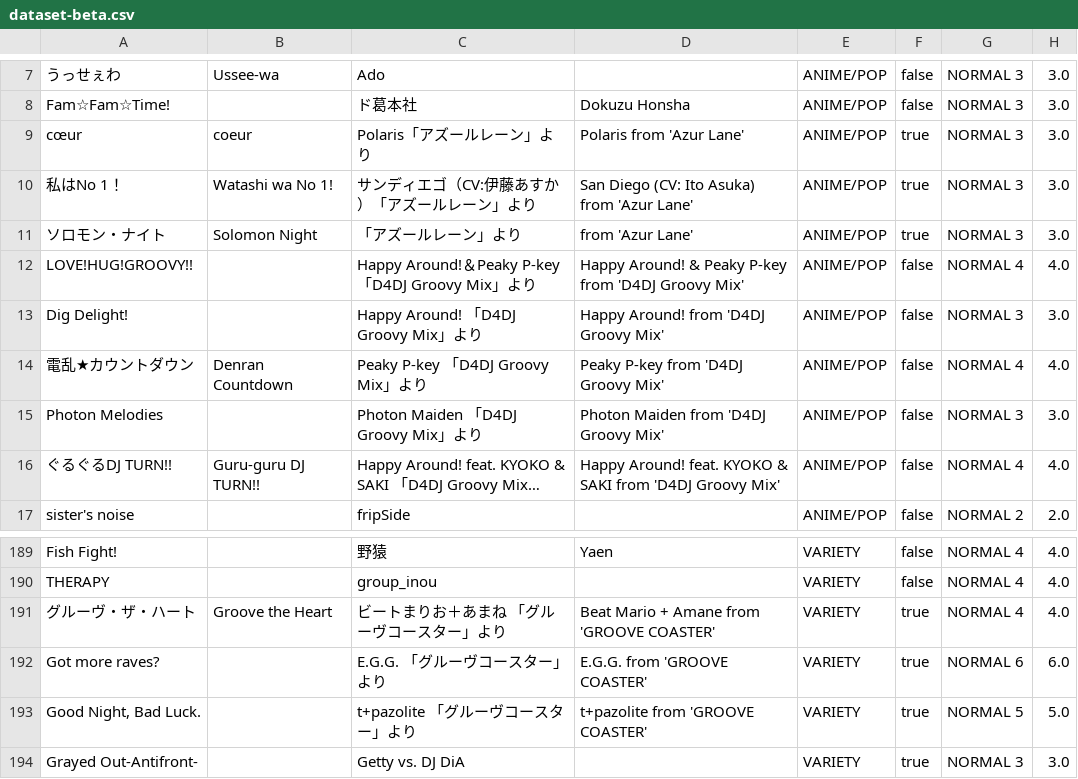
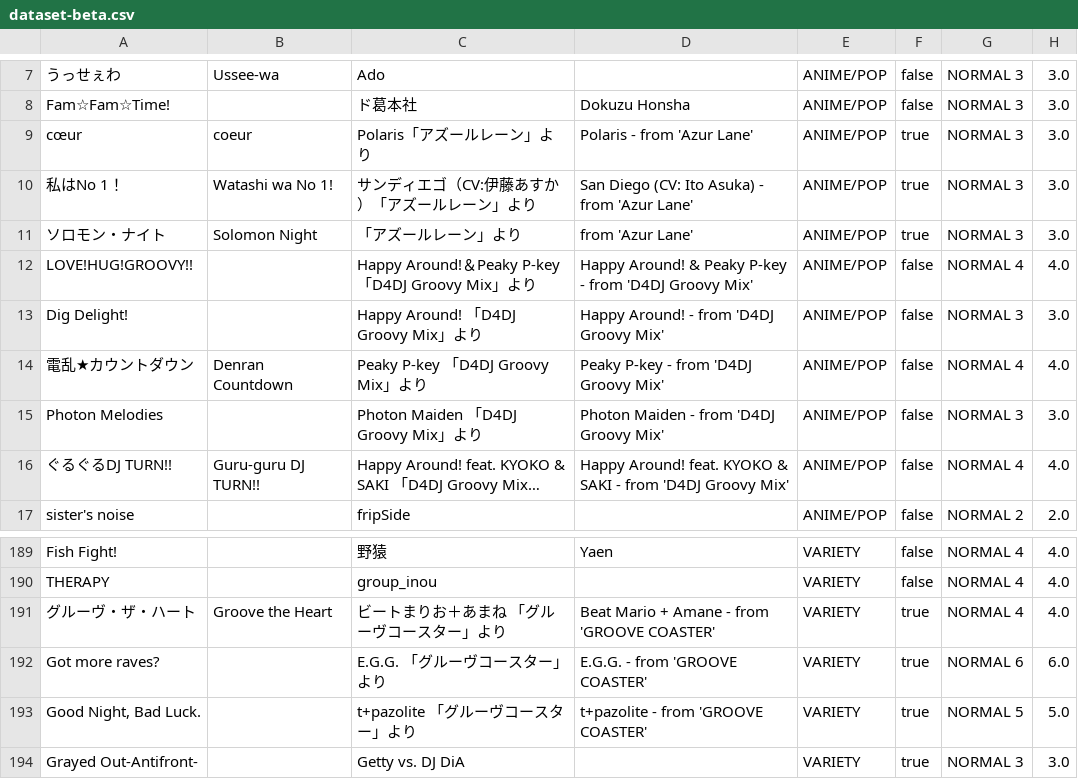
Before and after one commit to shimmand/wacca-rating-analyzer, a CSV file: assets/dataset-beta.csv, drawn as a sheet; only a part is shown, gaps mark what is left out; long unchanged cells end in …; the diff covers the shown part only; the diff names each change by its address in the sheet, - before the commit and + after, or states it on an @@ line.

```diff
--- a/assets/dataset-beta.csv
+++ b/assets/dataset-beta.csv
-D9: Polaris from 'Azur Lane'
+D9: Polaris - from 'Azur Lane'
-D10: San Diego (CV: Ito Asuka) from 'Azur Lane'
+D10: San Diego (CV: Ito Asuka) - from 'Azur Lane'
-D12: …Peaky P-key from 'D4DJ…
+D12: …Peaky P-key - from 'D4DJ…
-D13: Happy Around! from 'D4DJ Groovy Mix'
+D13: Happy Around! - from 'D4DJ Groovy Mix'
-D14: Peaky P-key from 'D4DJ Groovy Mix'
+D14: Peaky P-key - from 'D4DJ Groovy Mix'
-D15: Photon Maiden from 'D4DJ Groovy Mix'
+D15: Photon Maiden - from 'D4DJ Groovy Mix'
-D16: …& SAKI from 'D4DJ…
+D16: …& SAKI - from 'D4DJ…
-D191: Beat Mario + Amane from 'GROOVE COASTER'
+D191: Beat Mario + Amane - from 'GROOVE COASTER'
-D192: E.G.G. from 'GROOVE COASTER'
+D192: E.G.G. - from 'GROOVE COASTER'
-D193: t+pazolite from 'GROOVE COASTER'
+D193: t+pazolite - from 'GROOVE COASTER'
```
Also changed, not shown: 32 edited cells elsewhere in this file, 3 other files.
